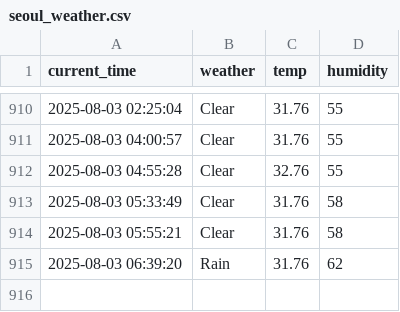
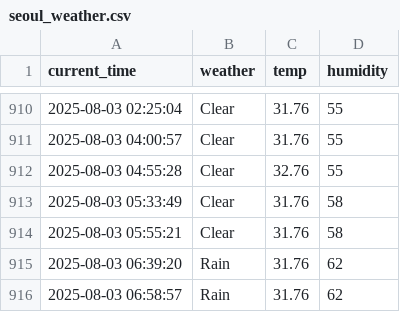
Before and after one commit to rlaxogudp/Seoul_weather_5m, a CSV file: seoul_weather.csv, drawn as a sheet; only a part is shown, gaps mark what is left out.

```diff
--- a/seoul_weather.csv
+++ b/seoul_weather.csv
@@ -915 +915,2 @@ current_time,weather,temp,humidity
 2025-08-03 06:39:20,Rain,31.76,62
+2025-08-03 06:58:57,Rain,31.76,62
```
